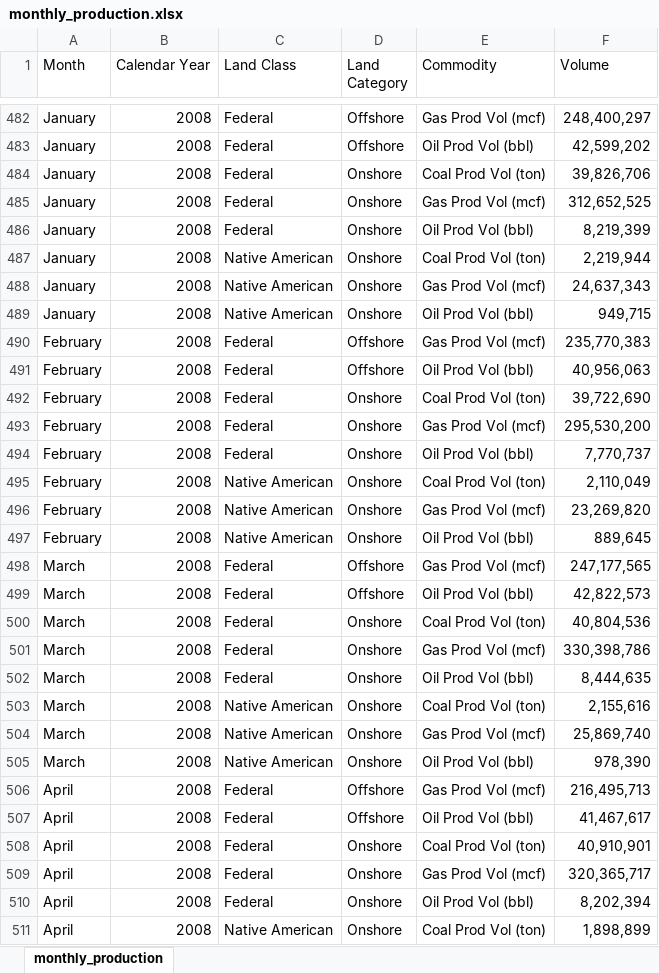
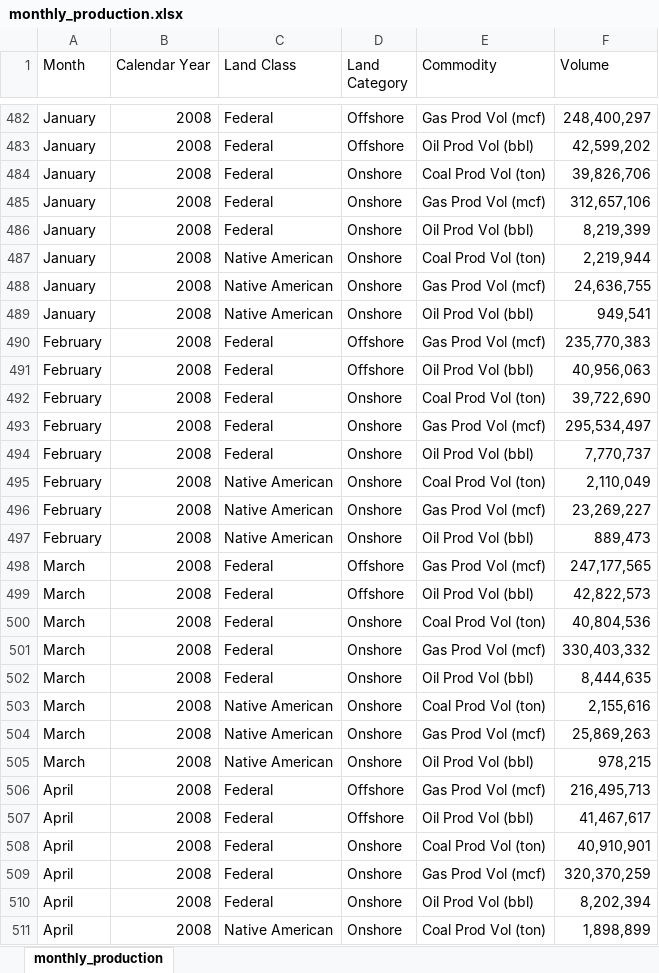
Before and after one commit to DOI-ONRR/nrrd, an Excel workbook: static/downloads/production/monthly_production.xlsx, sheet monthly_production, drawn as a sheet; only a part is shown, gaps mark what is left out; values as stored, in another font and other column widths than the file's, no borders; the diff covers the shown part only; the diff names each change by its address in the sheet, - before the commit and + after, or states it on an @@ line.

Commit message:
resave production files

```diff
--- a/static/downloads/production/monthly_production.xlsx (sheet monthly_production)
+++ b/static/downloads/production/monthly_production.xlsx (sheet monthly_production)
-F485 (Volume): 312,652,525
+F485 (Volume): 312,657,106
-F488 (Volume): 24,637,343
+F488 (Volume): 24,636,755
-F489 (Volume): 949,715
+F489 (Volume): 949,541
-F493 (Volume): 295,530,200
+F493 (Volume): 295,534,497
-F496 (Volume): 23,269,820
+F496 (Volume): 23,269,227
-F497 (Volume): 889,645
+F497 (Volume): 889,473
-F501 (Volume): 330,398,786
+F501 (Volume): 330,403,332
-F504 (Volume): 25,869,740
+F504 (Volume): 25,869,263
-F505 (Volume): 978,390
+F505 (Volume): 978,215
-F509 (Volume): 320,365,717
+F509 (Volume): 320,370,259
```
Also changed, not shown: 8 added rows and 556 edited cells elsewhere in this sheet, 1 other file.
